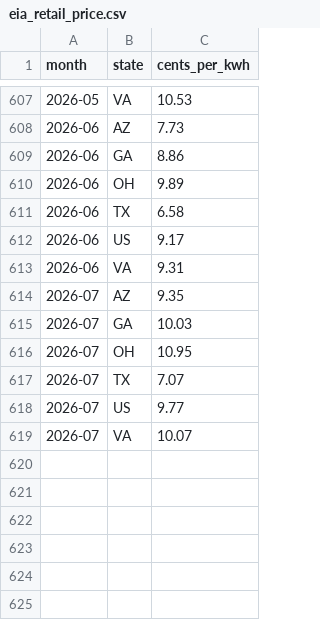
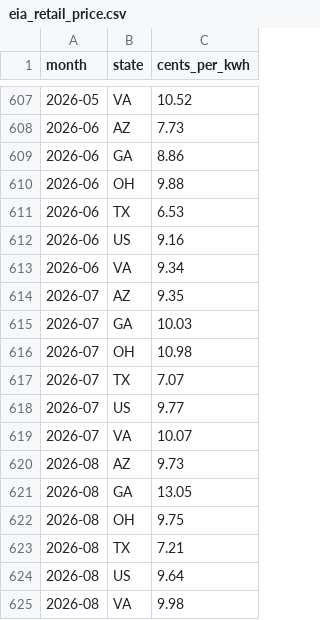
Before and after one commit to mirorichard-boop/ai-compute-monitor, a CSV file: data/eia_retail_price.csv, drawn as a sheet; only a part is shown, gaps mark what is left out; the diff covers the shown part only.

```diff
--- a/data/eia_retail_price.csv
+++ b/data/eia_retail_price.csv
@@ -607,11 +607,11 @@ month,state,cents_per_kwh
-2026-05,VA,10.53
+2026-05,VA,10.52
 2026-06,AZ,7.73
 2026-06,GA,8.86
-2026-06,OH,9.89
-2026-06,TX,6.58
-2026-06,US,9.17
-2026-06,VA,9.31
+2026-06,OH,9.88
+2026-06,TX,6.53
+2026-06,US,9.16
+2026-06,VA,9.34
 2026-07,AZ,9.35
 2026-07,GA,10.03
-2026-07,OH,10.95
+2026-07,OH,10.98
 2026-07,TX,7.07
@@ -619 +619,7 @@ month,state,cents_per_kwh
 2026-07,VA,10.07
+2026-08,AZ,9.73
+2026-08,GA,13.05
+2026-08,OH,9.75
+2026-08,TX,7.21
+2026-08,US,9.64
+2026-08,VA,9.98
```
Also changed, not shown: 17 edited cells elsewhere in this file, data/openrouter_endpoints.csv, data/openrouter_models.csv, 8 other files.
